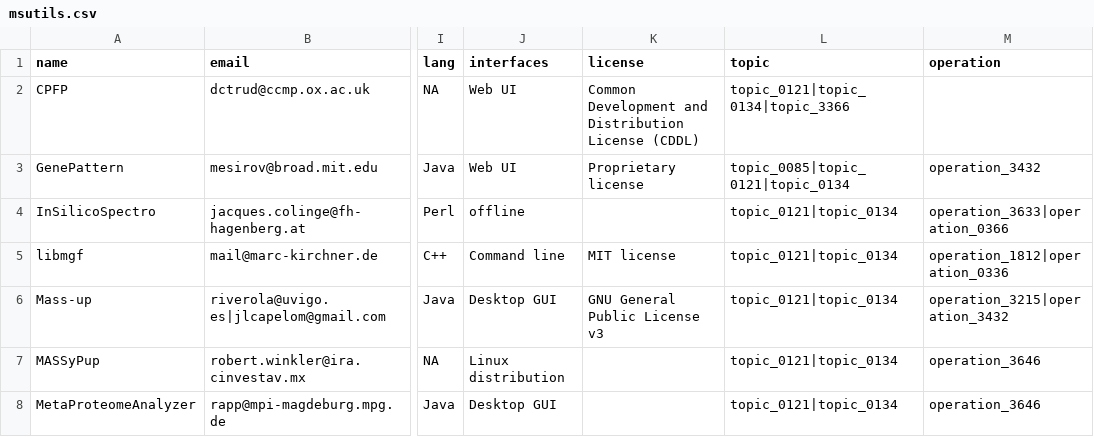
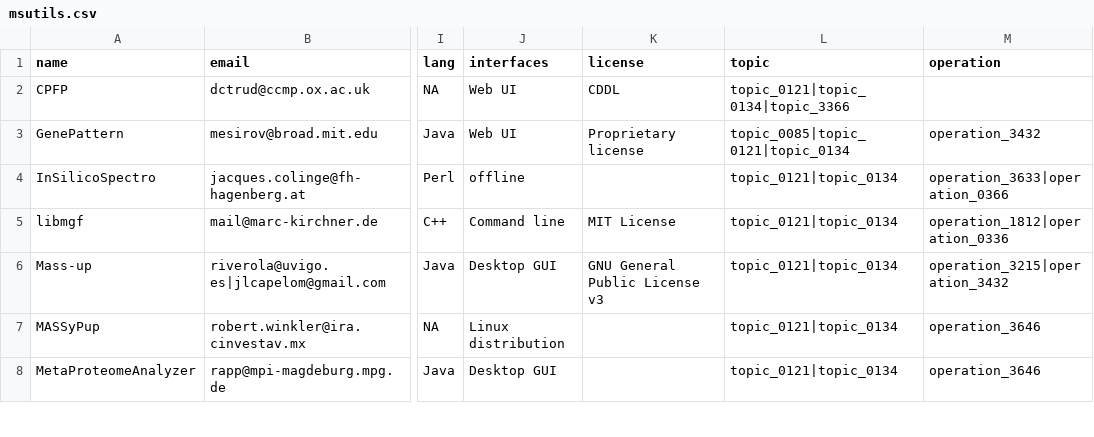
Before and after one commit to kylevgriffith/edamap, a CSV file: edammapper/input/msutils.csv, drawn as a sheet; only a part is shown, gaps mark what is left out; the diff covers the shown part only; the diff names each change by its address in the sheet, - before the commit and + after, or states it on an @@ line.

Commit message:
input

```diff
--- a/edammapper/input/msutils.csv
+++ b/edammapper/input/msutils.csv
-K2 (license): Common Development and Distribution License (CDDL)
+K2 (license): CDDL
-K5 (license): MIT license
+K5 (license): MIT License
```
Also changed, not shown: 1 removed row and 11 edited cells elsewhere in this file, edammapper/input/SEQwiki.old.csv.
